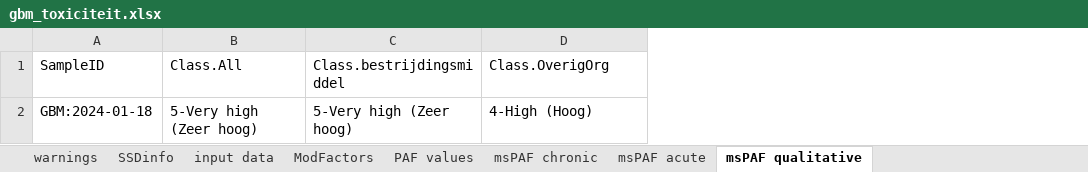
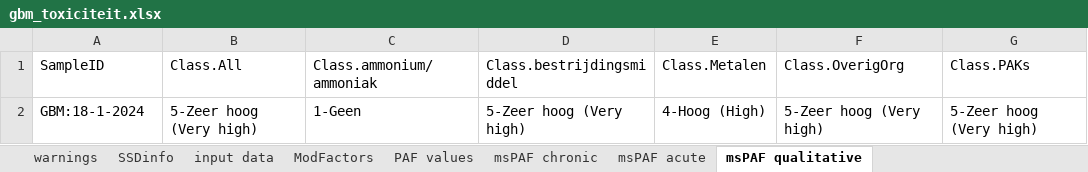
Before and after one commit to HHSK-wkl/wklrap_2025, an Excel workbook: data/gbm_toxiciteit.xlsx, sheet msPAF qualitative, drawn as a sheet; values as stored, in another font and other column widths than the file's, no borders; addresses are those after the commit; the diff names each change by its address in the sheet, - before the commit and + after, or states it on an @@ line.

```diff
--- a/data/gbm_toxiciteit.xlsx (sheet msPAF qualitative)
+++ b/data/gbm_toxiciteit.xlsx (sheet msPAF qualitative)
+column C (Class.ammonium/ammoniak), row 2: 1-Geen
+column E (Class.Metalen), row 2: 4-Hoog (High)
+column G (Class.PAKs), row 2: 5-Zeer hoog (Very high)
-A2 (SampleID): GBM:2024-01-18
+A2 (SampleID): GBM:18-1-2024
-B2 (Class.All): 5-Very high (Zeer hoog)
+B2 (Class.All): 5-Zeer hoog (Very high)
-D2 (Class.bestrijdingsmiddel): 5-Very high (Zeer hoog)
+D2 (Class.bestrijdingsmiddel): 5-Zeer hoog (Very high)
-F2 (Class.OverigOrg): 4-High (Hoog)
+F2 (Class.OverigOrg): 5-Zeer hoog (Very high)
```
Also changed, not shown: sheet input data, sheet PAF values, sheet SSDinfo, sheet ModFactors, sheet msPAF acute, sheet warnings, 1 more sheet, 1 other file.
